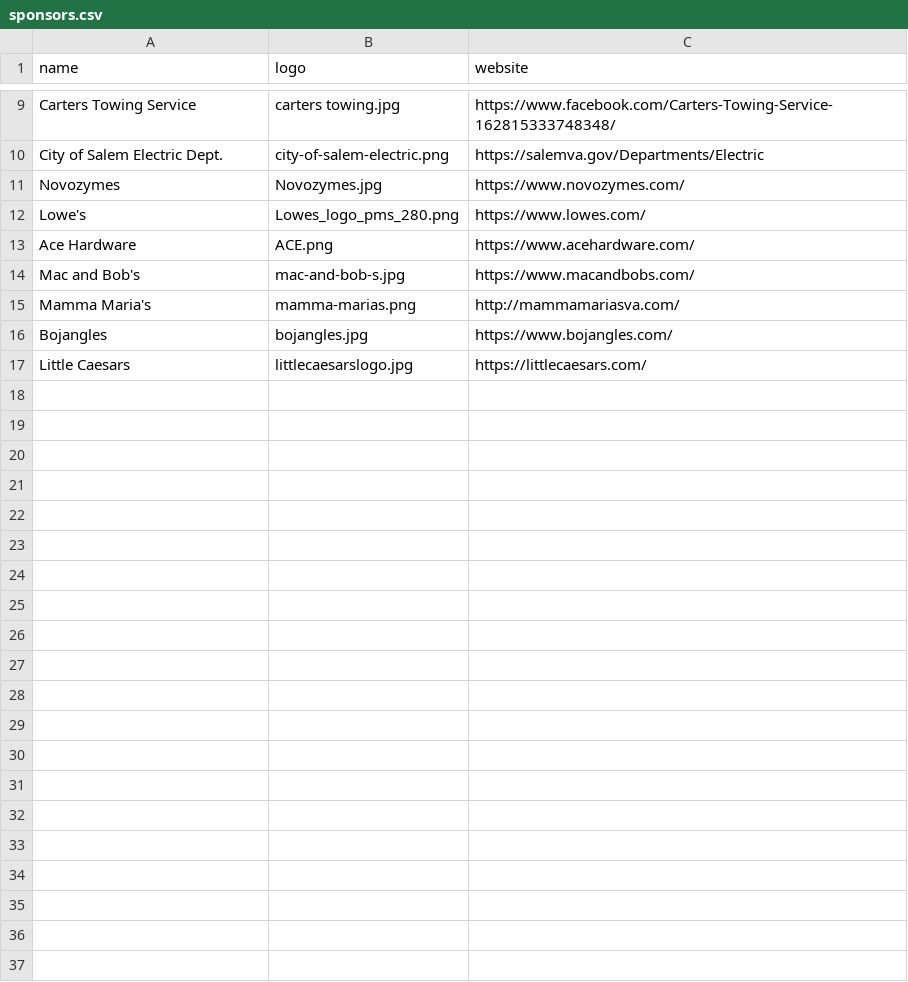
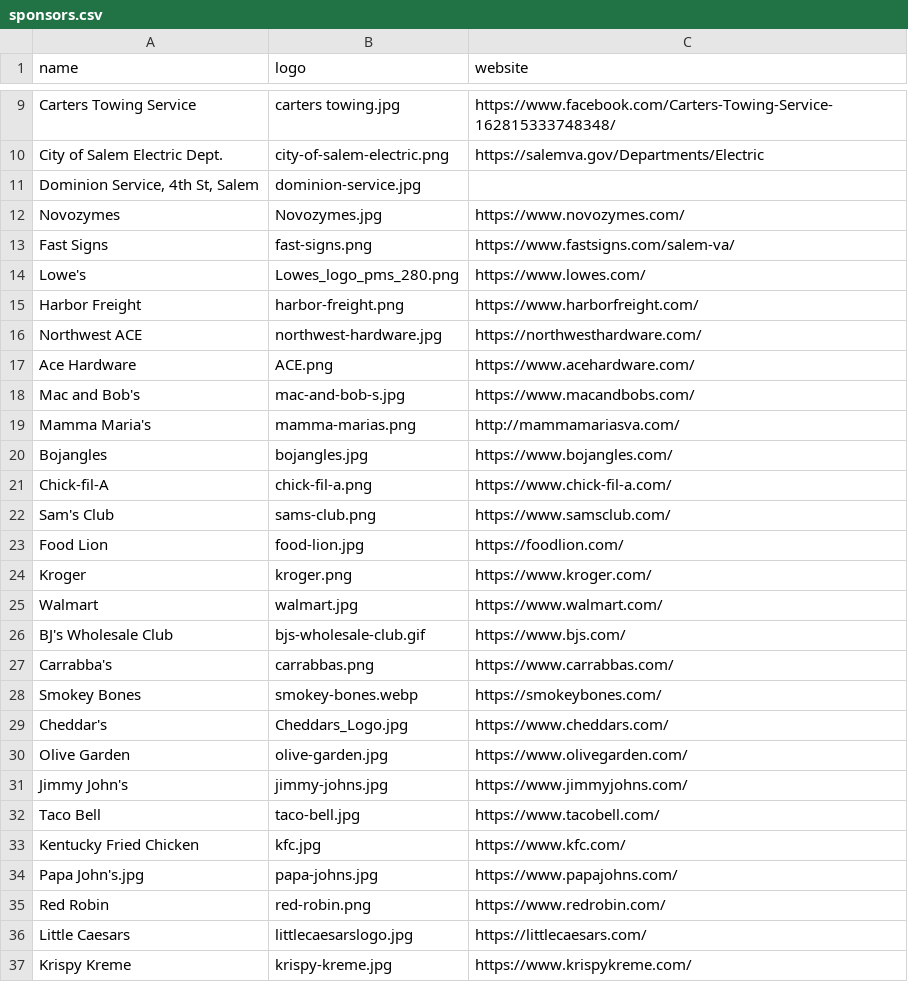
Before and after one commit to 5724-SpartanRobotics/5724-SpartanRobotics.github.io, a CSV file: _data/sponsors.csv, drawn as a sheet; only a part is shown, gaps mark what is left out; the diff names each change by its address in the sheet, - before the commit and + after, or states it on an @@ line.

Commit message:
Update 2022 sponsor list

```diff
--- a/_data/sponsors.csv
+++ b/_data/sponsors.csv
+row 11: Dominion Service, 4th St, Salem | dominion-service.jpg
+row 13: Fast Signs | fast-signs.png | https://www.fastsigns.com/salem-va/
+row 15: Harbor Freight | harbor-freight.png | https://www.harborfreight.com/
+row 16: Northwest ACE | northwest-hardware.jpg | https://northwesthardware.com/
+row 21: Chick-fil-A | chick-fil-a.png | https://www.chick-fil-a.com/
+row 22: Sam's Club | sams-club.png | https://www.samsclub.com/
+row 23: Food Lion | food-lion.jpg | https://foodlion.com/
+row 24: Kroger | kroger.png | https://www.kroger.com/
+row 25: Walmart | walmart.jpg | https://www.walmart.com/
+row 26: BJ's Wholesale Club | bjs-wholesale-club.gif | https://www.bjs.com/
+row 27: Carrabba's | carrabbas.png | https://www.carrabbas.com/
+row 28: Smokey Bones | smokey-bones.webp | https://smokeybones.com/
+row 29: Cheddar's | Cheddars_Logo.jpg | https://www.cheddars.com/
+row 30: Olive Garden | olive-garden.jpg | https://www.olivegarden.com/
+row 31: Jimmy John's | jimmy-johns.jpg | https://www.jimmyjohns.com/
+row 32: Taco Bell | taco-bell.jpg | https://www.tacobell.com/
+row 33: Kentucky Fried Chicken | kfc.jpg | https://www.kfc.com/
+row 34: Papa John's.jpg | papa-johns.jpg | https://www.papajohns.com/
+row 35: Red Robin | red-robin.png | https://www.redrobin.com/
+row 37: Krispy Kreme | krispy-kreme.jpg | https://www.krispykreme.com/
```
Also changed, not shown: 18 other files.
